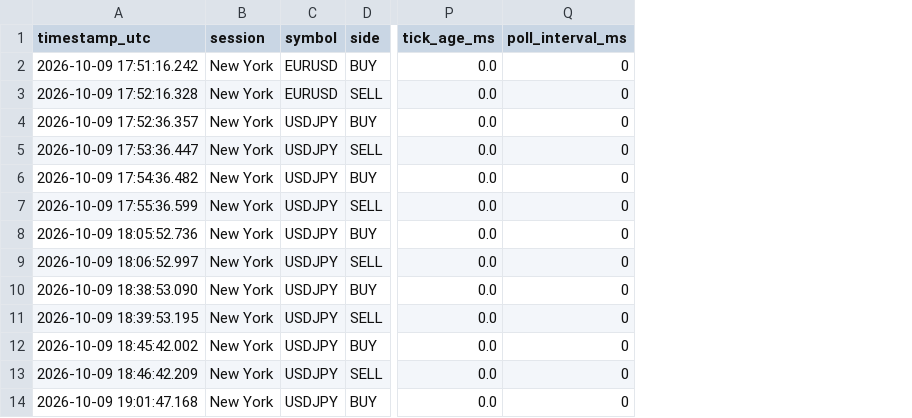
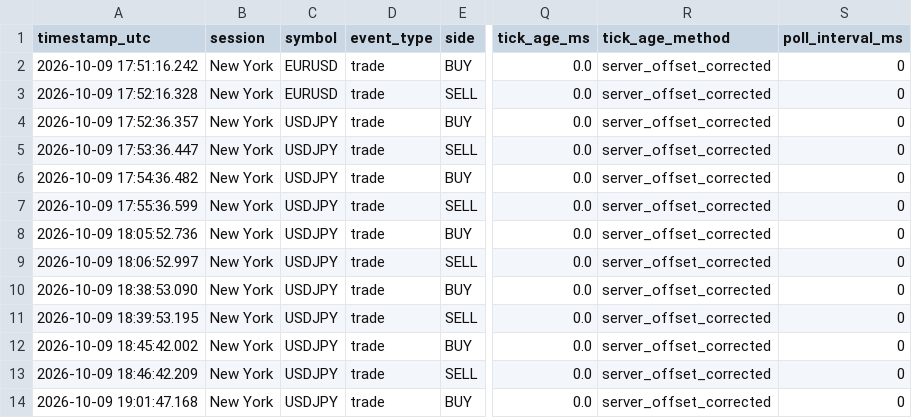
Before and after one commit to ryz-ryx/paper-mm, a CSV file: slow_strategies/mt5_exec_test/trades.csv, drawn as a sheet; only a part is shown, gaps mark what is left out; the diff names each change by its address in the sheet, - before the commit and + after, or states it on an @@ line.

Commit message:
Fix ExecTest.mq5 audit requirements: H1-H5 exit priority and persistence, M1-M3 shared CSV & unpooled age reporting, M5-M7 NaN slippage and daily equity baseline, M10-M11 ticket selection and filling mode handling

```diff
--- a/slow_strategies/mt5_exec_test/trades.csv
+++ b/slow_strategies/mt5_exec_test/trades.csv
+column D (event_type), rows 2-14: all trade
+column R (tick_age_method), rows 2-14: all server_offset_corrected
```
Also changed, not shown: slow_strategies/mt5_exec_test/roundtrips.csv, 3 other files.
